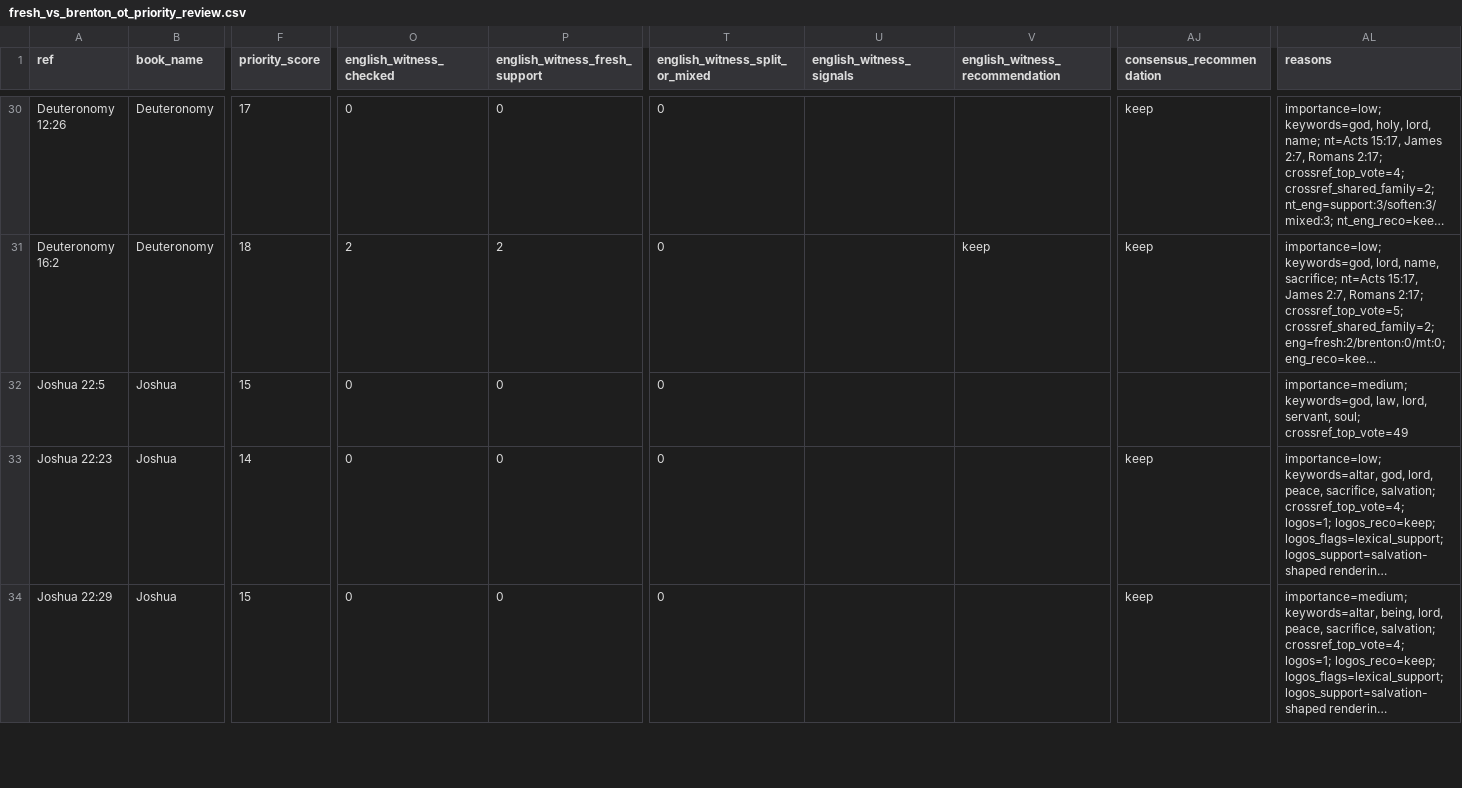
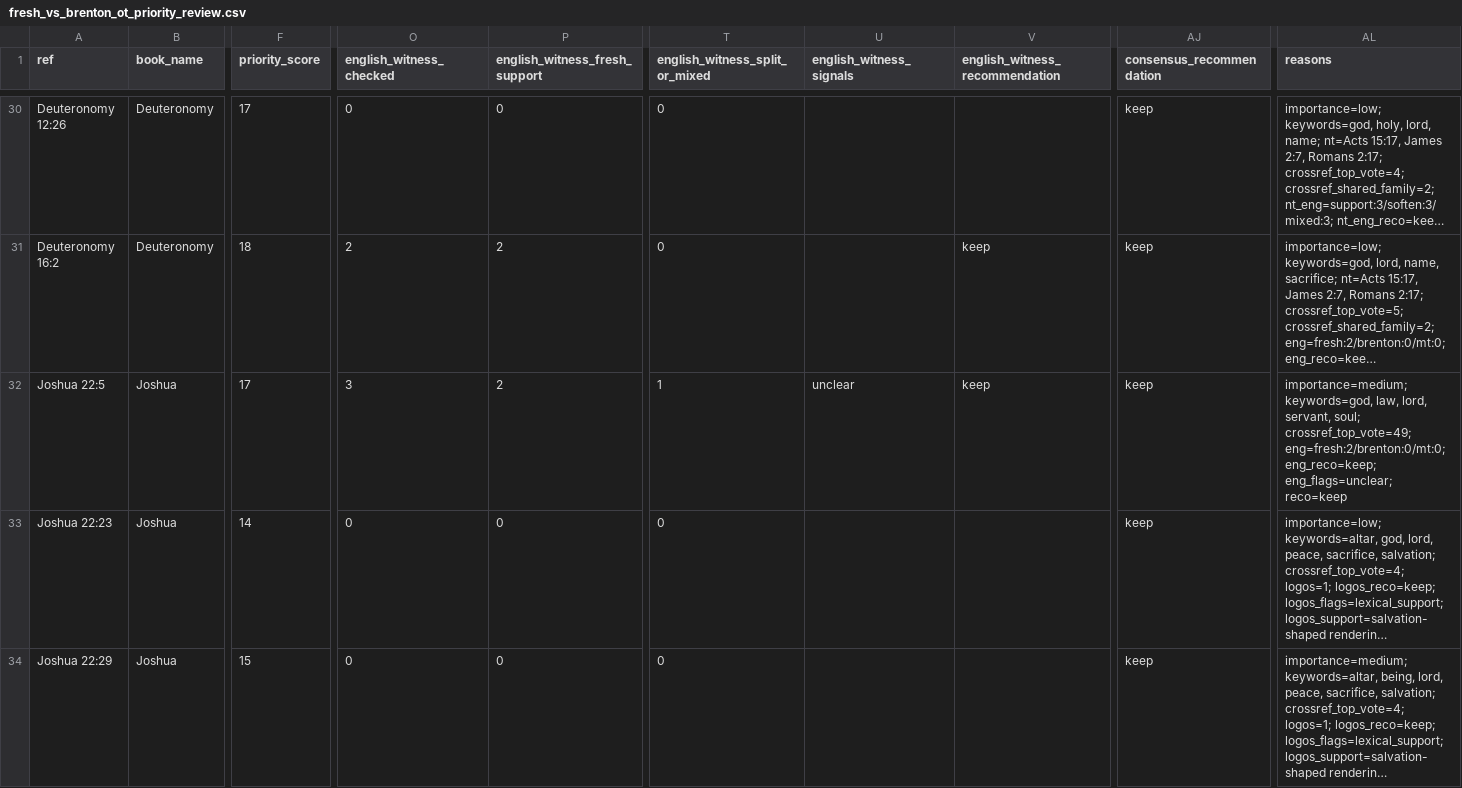
Before and after one commit to Biblejustin/LXX_Bible_Project, a CSV file: output/fresh_vs_brenton_ot_priority_review.csv, drawn as a sheet; only a part is shown, gaps mark what is left out; long unchanged cells end in …; the diff covers the shown part only; the diff names each change by its address in the sheet, - before the commit and + after, or states it on an @@ line.

```diff
--- a/output/fresh_vs_brenton_ot_priority_review.csv
+++ b/output/fresh_vs_brenton_ot_priority_review.csv
-F32 (priority_score): 15
+F32 (priority_score): 17
-O32 (english_witness_checked): 0
+O32 (english_witness_checked): 3
-P32 (english_witness_fresh_support): 0
+P32 (english_witness_fresh_support): 2
-T32 (english_witness_split_or_mixed): 0
+T32 (english_witness_split_or_mixed): 1
-U32 (english_witness_signals): (empty)
+U32 (english_witness_signals): unclear
-V32 (english_witness_recommendation): (empty)
+V32 (english_witness_recommendation): keep
-AJ32 (consensus_recommendation): (empty)
+AJ32 (consensus_recommendation): keep
-AL32 (reasons): …servant, soul; crossref_top_vote=49
+AL32 (reasons): …servant, soul; crossref_top_vote=49; eng=fresh:2/brenton:0/mt:0; eng_reco=keep; eng_flags=unclear; reco=keep
```
Also changed, not shown: 72 edited cells elsewhere in this file, output/fresh_human_review_core.csv, output/fresh_human_review_phase1.csv, 43 other files.
